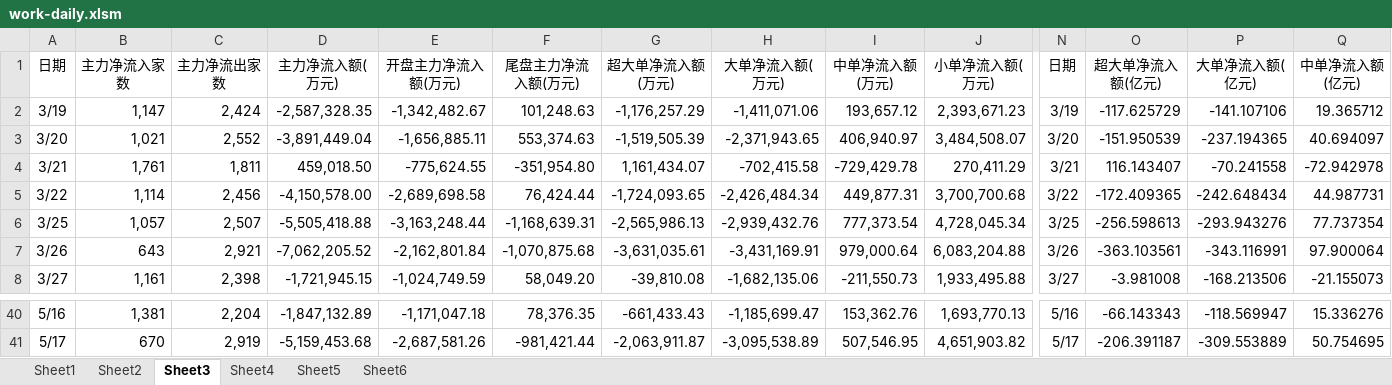
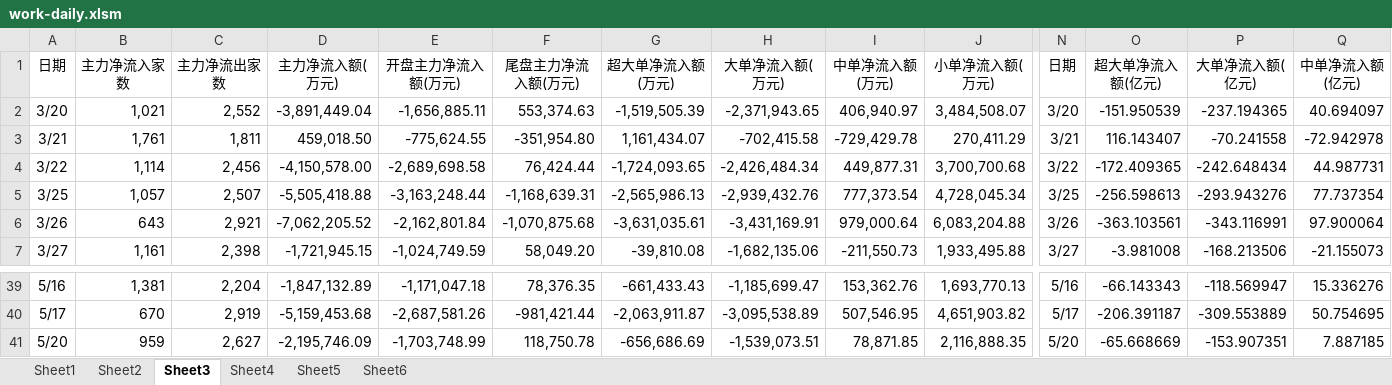
Before and after one commit to Newcxy/Work_Data, an Excel workbook: work-daily.xlsm, sheet Sheet3, drawn as a sheet; only a part is shown, gaps mark what is left out; values as stored, in another font and other column widths than the file's, no borders; charts and pictures not drawn; removed rows and columns are numbered as before the commit, all else as after; rows hold the shown columns only; the diff names each change by its address in the sheet, - before the commit and + after, or states it on an @@ line.

```diff
--- a/work-daily.xlsm (sheet Sheet3)
+++ b/work-daily.xlsm (sheet Sheet3)
-row 2: 3/19 | 1,147 | 2,424 | -2,587,328.35 | -1,342,482.67 | 101,248.63 | -1,176,257.29 | -1,411,071.06 | 193,657.12 | 2,393,671.23 | 3/19 | -117.625729 | -141.107106 | 19.365712
+row 41: 5/20 | 959 | 2,627 | -2,195,746.09 | -1,703,748.99 | 118,750.78 | -656,686.69 | -1,539,073.51 | 78,871.85 | 2,116,888.35 | 5/20 | -65.668669 | -153.907351 | 7.887185
```
Also changed, not shown: sheet Sheet5, sheet Sheet4, sheet Sheet1, sheet Sheet2, sheet Sheet6, charts or pictures, basis.xlsx, fund_position.xlsx.
